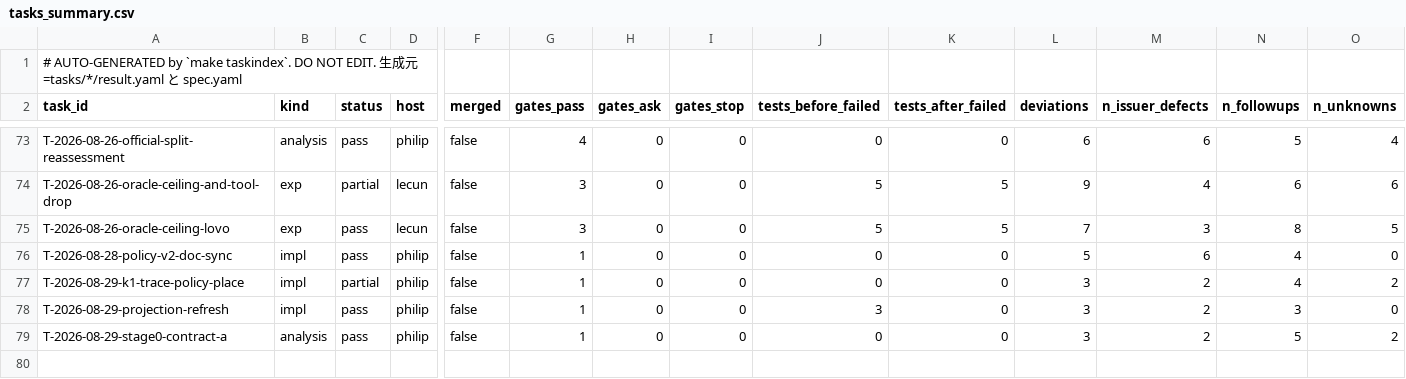
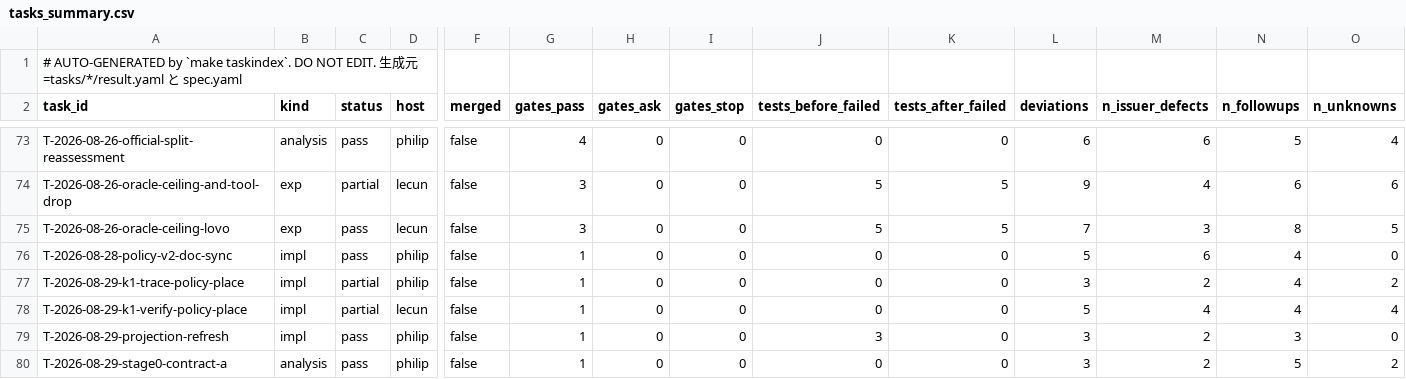
Before and after one commit to takuya3h/m2, a CSV file: context/auto/tasks_summary.csv, drawn as a sheet; only a part is shown, gaps mark what is left out; rows hold the shown columns only; the diff names each change by its address in the sheet, - before the commit and + after, or states it on an @@ line.

```diff
--- a/context/auto/tasks_summary.csv
+++ b/context/auto/tasks_summary.csv
+row 78: T-2026-08-29-k1-verify-policy-place | impl | partial | lecun | false | 1 | 0 | 0 | 0 | 0 | 5 | 4 | 4 | 4
```
Also changed, not shown: 11 other files.
